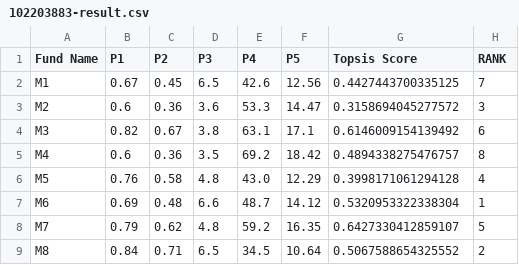
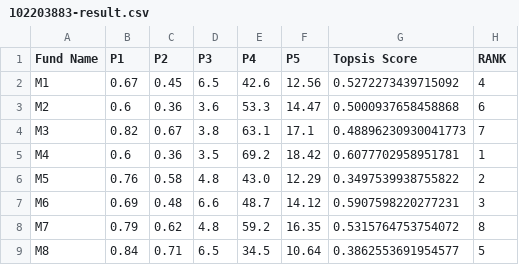
Before and after one commit to blondedman/topsis-python-package, a CSV file: 102203883-result.csv, drawn as a sheet.

```diff
--- a/102203883-result.csv
+++ b/102203883-result.csv
@@ -1,9 +1,9 @@
 Fund Name,P1,P2,P3,P4,P5,Topsis Score,RANK
-M1,0.67,0.45,6.5,42.6,12.56,0.4427443700335125,7
-M2,0.6,0.36,3.6,53.3,14.47,0.3158694045277572,3
-M3,0.82,0.67,3.8,63.1,17.1,0.6146009154139492,6
-M4,0.6,0.36,3.5,69.2,18.42,0.4894338275476757,8
-M5,0.76,0.58,4.8,43.0,12.29,0.3998171061294128,4
-M6,0.69,0.48,6.6,48.7,14.12,0.5320953322338304,1
-M7,0.79,0.62,4.8,59.2,16.35,0.6427330412859107,5
-M8,0.84,0.71,6.5,34.5,10.64,0.5067588654325552,2
+M1,0.67,0.45,6.5,42.6,12.56,0.5272273439715092,4
+M2,0.6,0.36,3.6,53.3,14.47,0.5000937658458868,6
+M3,0.82,0.67,3.8,63.1,17.1,0.48896230930041773,7
+M4,0.6,0.36,3.5,69.2,18.42,0.6077702958951781,1
+M5,0.76,0.58,4.8,43.0,12.29,0.3497539938755822,2
+M6,0.69,0.48,6.6,48.7,14.12,0.5907598220277231,3
+M7,0.79,0.62,4.8,59.2,16.35,0.5315764753754072,8
+M8,0.84,0.71,6.5,34.5,10.64,0.3862553691954577,5
```
Also changed, not shown: 1 other file.
